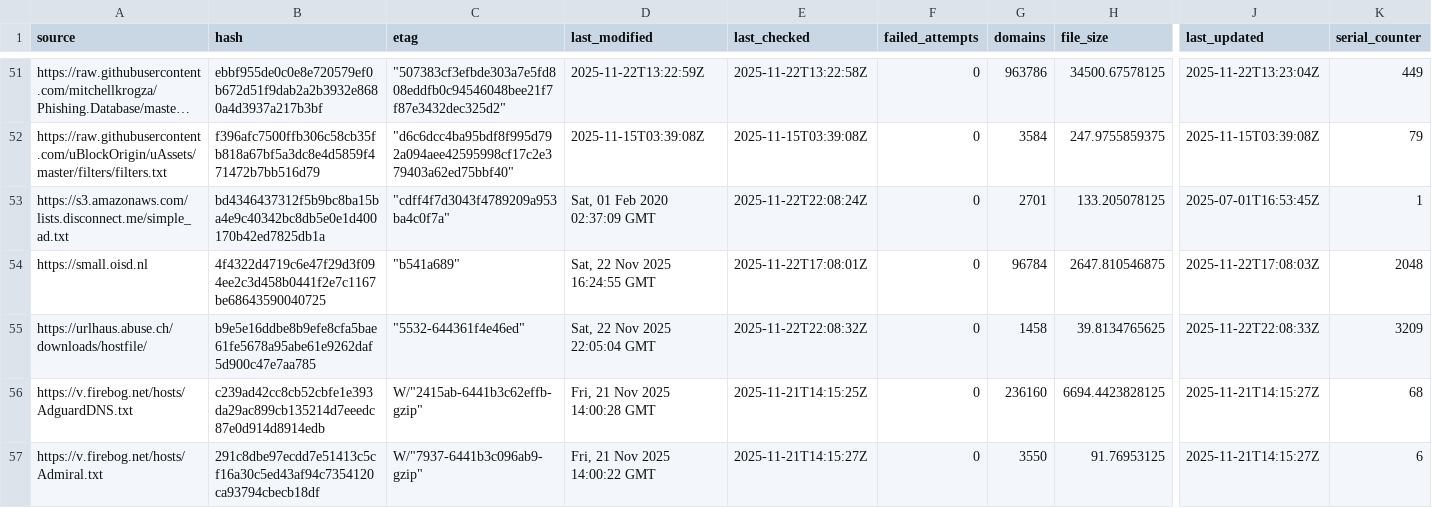
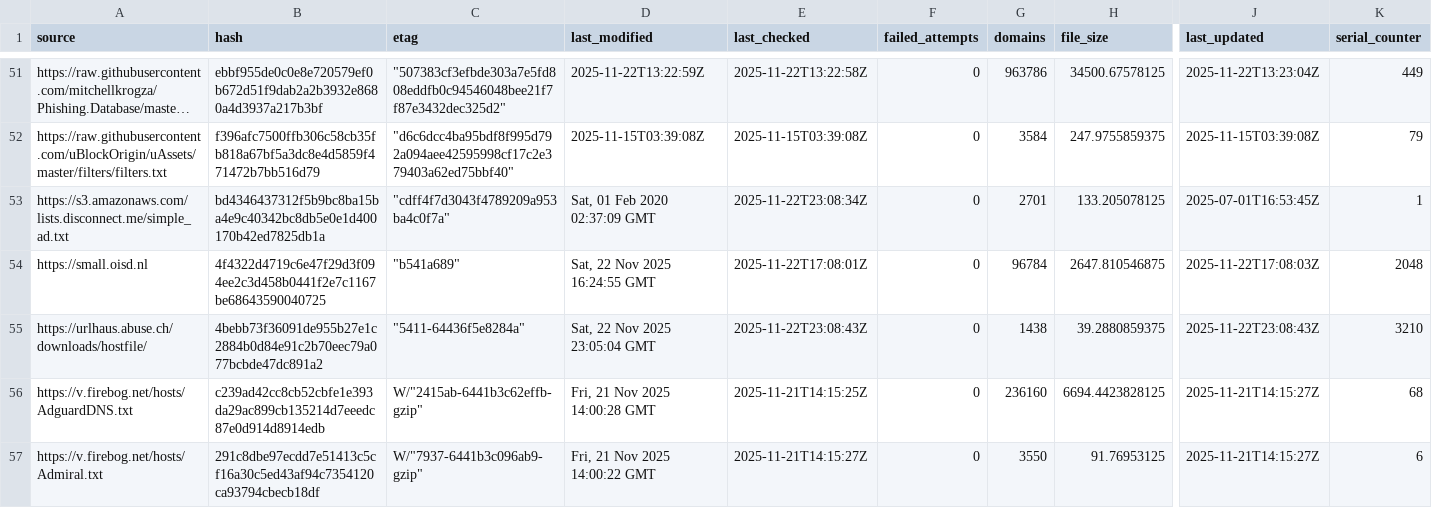
Before and after one commit to siosios/RPZ-Blocklists, a CSV file: tools/source-hashes.csv, drawn as a sheet; only a part is shown, gaps mark what is left out; long unchanged cells end in …; the diff names each change by its address in the sheet, - before the commit and + after, or states it on an @@ line.

```diff
--- a/tools/source-hashes.csv
+++ b/tools/source-hashes.csv
-E53 (last_checked): 2025-11-22T22:08:24Z
+E53 (last_checked): 2025-11-22T23:08:34Z
-B55 (hash): b9e5e16ddbe8b9efe8cfa5bae61fe5678a95abe61e9262daf5d900c47e7aa785
+B55 (hash): 4bebb73f36091de955b27e1c2884b0d84e91c2b70eec79a077bcbde47dc891a2
-C55 (etag): "5532-644361f4e46ed"
+C55 (etag): "5411-64436f5e8284a"
-D55 (last_modified): Sat, 22 Nov 2025 22:05:04 GMT
+D55 (last_modified): Sat, 22 Nov 2025 23:05:04 GMT
-E55 (last_checked): 2025-11-22T22:08:32Z
+E55 (last_checked): 2025-11-22T23:08:43Z
-G55 (domains): 1458
+G55 (domains): 1438
-H55 (file_size): 39.8134765625
+H55 (file_size): 39.2880859375
-J55 (last_updated): 2025-11-22T22:08:33Z
+J55 (last_updated): 2025-11-22T23:08:43Z
-K55 (serial_counter): 3209
+K55 (serial_counter): 3210
```
Also changed, not shown: 2 other files.
